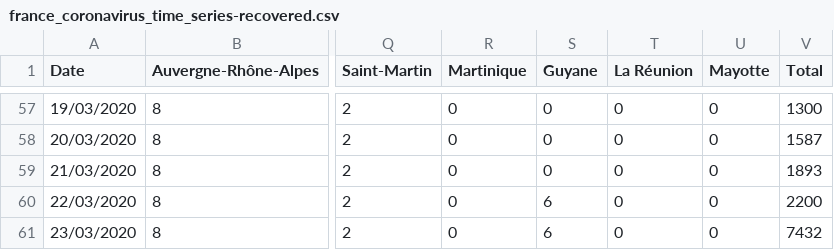
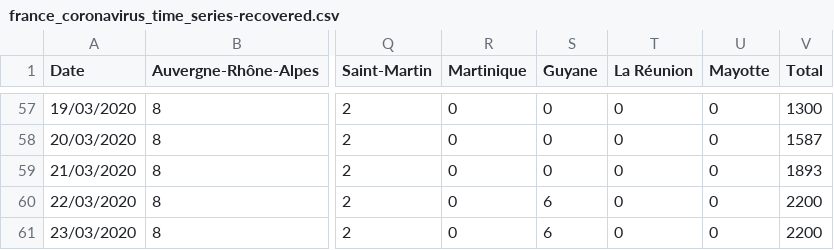
Before and after one commit to cedricguadalupe/FRANCE-COVID-19, a CSV file: france_coronavirus_time_series-recovered.csv, drawn as a sheet; only a part is shown, gaps mark what is left out; the diff names each change by its address in the sheet, - before the commit and + after, or states it on an @@ line.

Commit message:
CGU - Update 2020-03-23 20h07

```diff
--- a/france_coronavirus_time_series-recovered.csv
+++ b/france_coronavirus_time_series-recovered.csv
-V61 (Total): 7432
+V61 (Total): 2200
```
